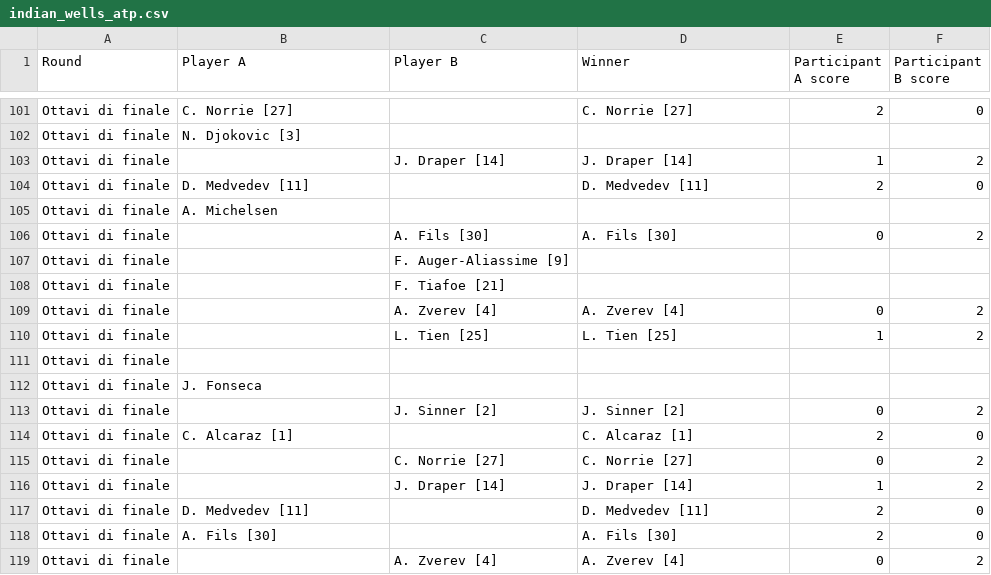
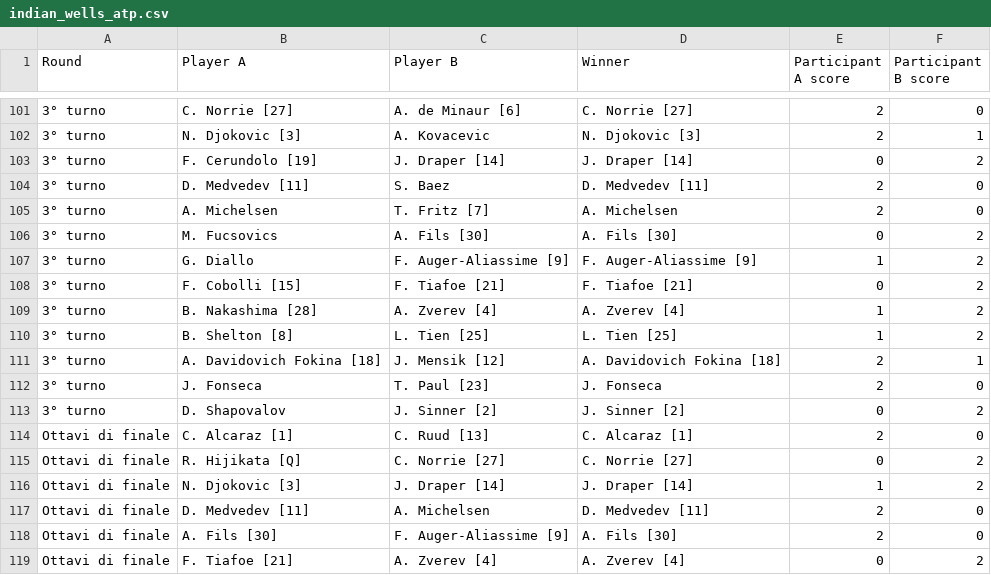
Before and after one commit to bennygiardina/draw_unified, a CSV file: data/indian_wells_atp.csv, drawn as a sheet; only a part is shown, gaps mark what is left out; removed rows and columns are numbered as before the commit, all else as after; the diff covers the shown part only; the diff names each change by its address in the sheet, - before the commit and + after, or states it on an @@ line.

```diff
--- a/data/indian_wells_atp.csv
+++ b/data/indian_wells_atp.csv
-A101 (Round): Ottavi di finale
+A101 (Round): 3° turno
-C101 (Player B): (empty)
+C101 (Player B): A. de Minaur [6]
-row 102: Ottavi di finale | N. Djokovic [3]
+row 102: 3° turno | N. Djokovic [3] | A. Kovacevic | N. Djokovic [3] | 2 | 1
-A103:A104 (Round): Ottavi di finale
+A103:A104 (Round): 3° turno
-B103 (Player A): (empty)
+B103 (Player A): F. Cerundolo [19]
-E103 (Participant A score): 1
+E103 (Participant A score): 0
-C104 (Player B): (empty)
+C104 (Player B): S. Baez
-row 105: Ottavi di finale | A. Michelsen
+row 105: 3° turno | A. Michelsen | T. Fritz [7] | A. Michelsen | 2 | 0
-A106 (Round): Ottavi di finale
+A106 (Round): 3° turno
-B106 (Player A): (empty)
+B106 (Player A): M. Fucsovics
-row 107: Ottavi di finale |  | F. Auger-Aliassime [9]
-row 108: Ottavi di finale |  | F. Tiafoe [21]
+row 107: 3° turno | G. Diallo | F. Auger-Aliassime [9] | F. Auger-Aliassime [9] | 1 | 2
+row 108: 3° turno | F. Cobolli [15] | F. Tiafoe [21] | F. Tiafoe [21] | 0 | 2
-A109:A110 (Round): Ottavi di finale
+A109:A110 (Round): 3° turno
-B109 (Player A): (empty)
+B109 (Player A): B. Nakashima [28]
-E109 (Participant A score): 0
+E109 (Participant A score): 1
-B110 (Player A): (empty)
+B110 (Player A): B. Shelton [8]
-row 111: Ottavi di finale
-row 112: Ottavi di finale | J. Fonseca
+row 111: 3° turno | A. Davidovich Fokina [18] | J. Mensik [12] | A. Davidovich Fokina [18] | 2 | 1
+row 112: 3° turno | J. Fonseca | T. Paul [23] | J. Fonseca | 2 | 0
-A113 (Round): Ottavi di finale
+A113 (Round): 3° turno
-B113 (Player A): (empty)
+B113 (Player A): D. Shapovalov
-C114 (Player B): (empty)
+C114 (Player B): C. Ruud [13]
-B115 (Player A): (empty)
+B115 (Player A): R. Hijikata [Q]
-B116 (Player A): (empty)
+B116 (Player A): N. Djokovic [3]
-C117 (Player B): (empty)
+C117 (Player B): A. Michelsen
-C118 (Player B): (empty)
+C118 (Player B): F. Auger-Aliassime [9]
-B119 (Player A): (empty)
+B119 (Player A): F. Tiafoe [21]
```
Also changed, not shown: 3 added rows, 3 removed rows and 73 edited cells elsewhere in this file.
